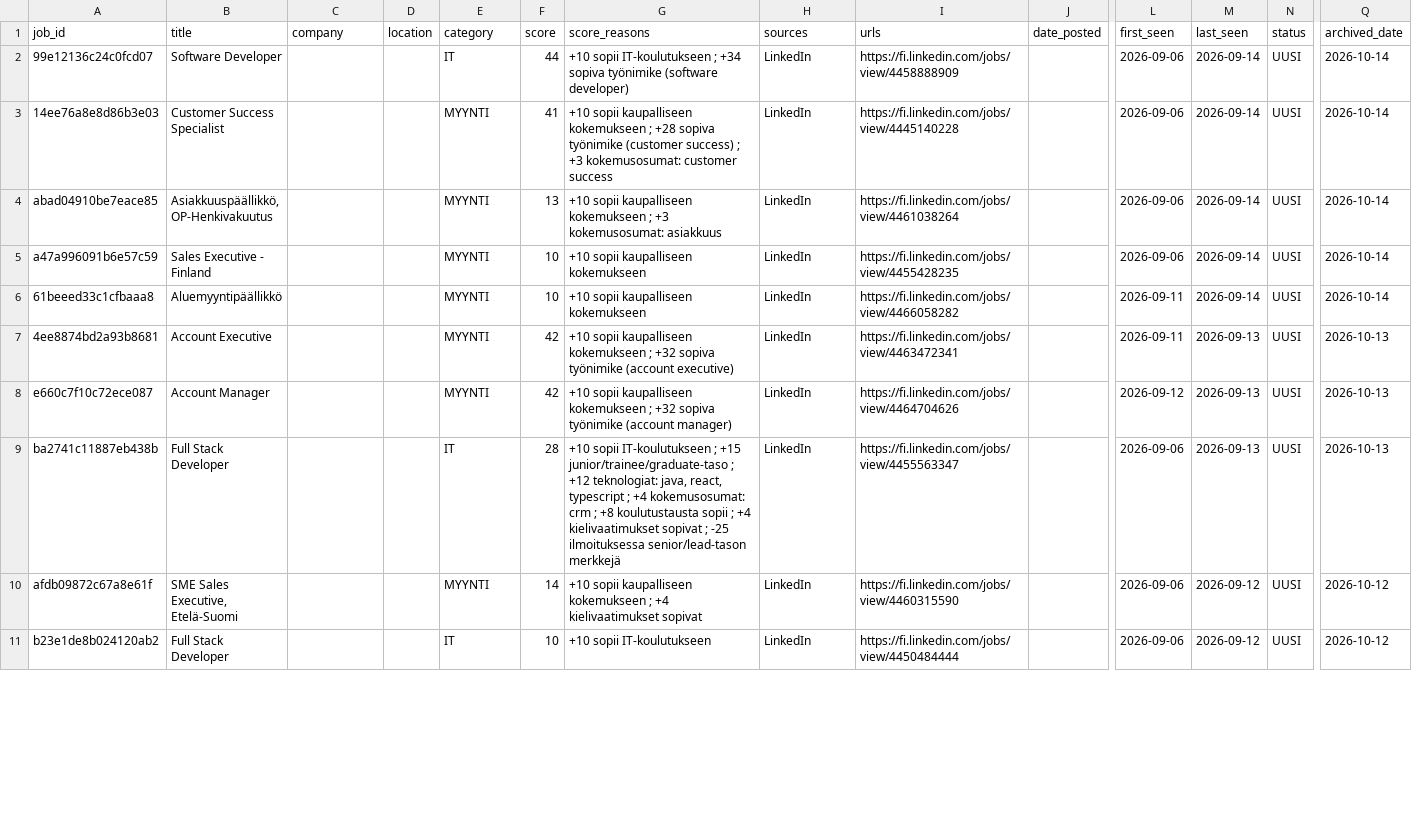
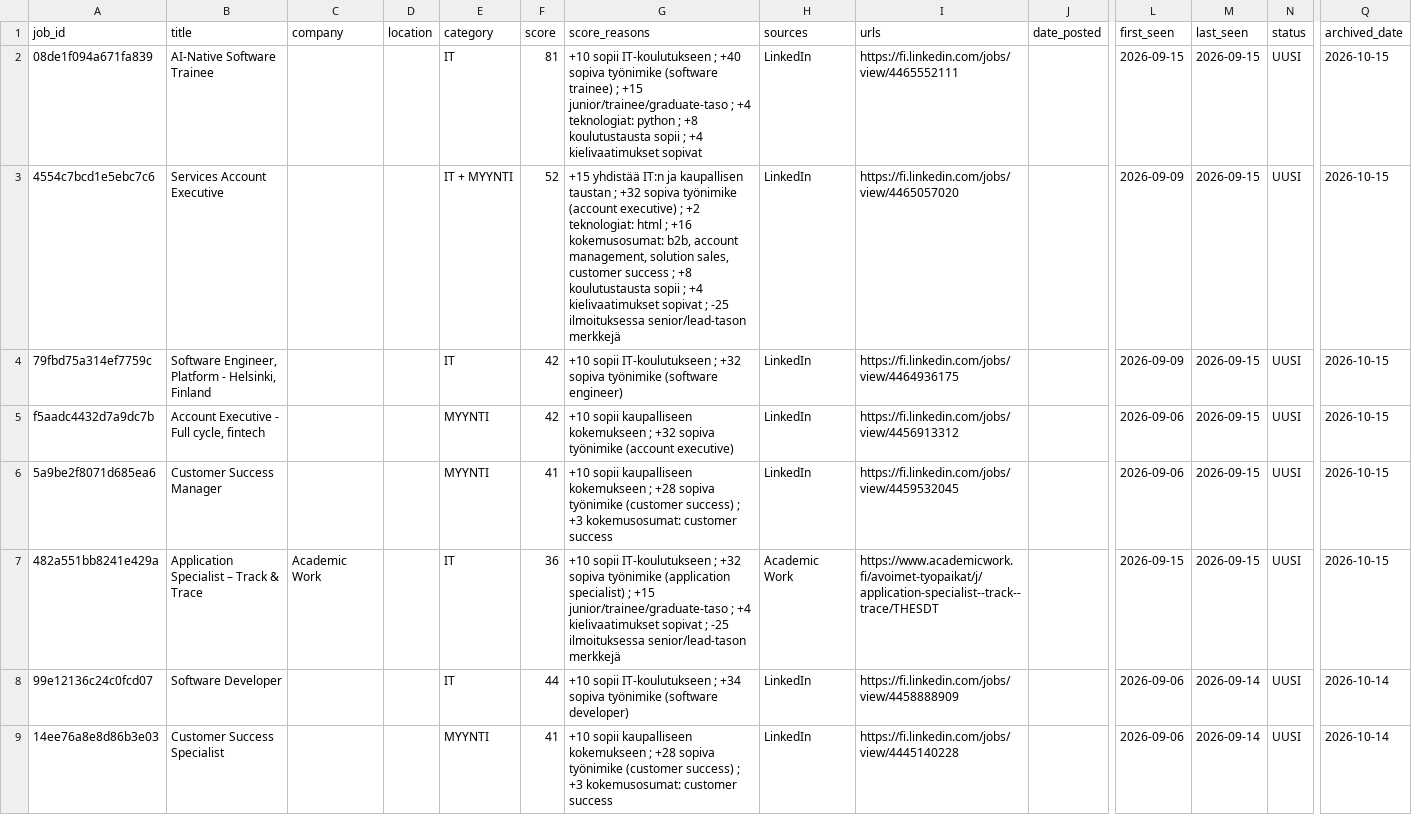
Before and after one commit to JanOlaf1/Job-agent, a CSV file: job_archive.csv, drawn as a sheet; only a part is shown, gaps mark what is left out; the shorter side is filled out with more unchanged rows; rows hold the shown columns only; the diff names each change by its address in the sheet, - before the commit and + after, or states it on an @@ line.

```diff
--- a/job_archive.csv
+++ b/job_archive.csv
+row 2: 08de1f094a671fa839 | AI-Native Software Trainee |  |  | IT | 81 | +10 sopii IT-koulutukseen ; +40 sopiva työnimike (software trainee) ; +15 junior/trainee/graduate-taso ; +4 teknologiat: python ; +8 koulutustausta sopii ; +4 kielivaatimukset sopivat | LinkedIn | https://fi.linkedin.com/jobs/view/4465552111 |  | 2026-09-15 | 2026-09-15 | UUSI | 2026-10-15
+row 3: 4554c7bcd1e5ebc7c6 | Services Account Executive |  |  | IT + MYYNTI | 52 | +15 yhdistää IT:n ja kaupallisen taustan ; +32 sopiva työnimike (account executive) ; +2 teknologiat: html ; +16 kokemusosumat: b2b, account management, solution sales, customer success ; +8 koulutustausta sopii ; +4 kielivaatimukset sopivat ; -25 ilmoituksessa senior/lead-tason merkkejä | LinkedIn | https://fi.linkedin.com/jobs/view/4465057020 |  | 2026-09-09 | 2026-09-15 | UUSI | 2026-10-15
+row 4: 79fbd75a314ef7759c | Software Engineer, Platform - Helsinki, Finland |  |  | IT | 42 | +10 sopii IT-koulutukseen ; +32 sopiva työnimike (software engineer) | LinkedIn | https://fi.linkedin.com/jobs/view/4464936175 |  | 2026-09-09 | 2026-09-15 | UUSI | 2026-10-15
+row 5: f5aadc4432d7a9dc7b | Account Executive - Full cycle, fintech |  |  | MYYNTI | 42 | +10 sopii kaupalliseen kokemukseen ; +32 sopiva työnimike (account executive) | LinkedIn | https://fi.linkedin.com/jobs/view/4456913312 |  | 2026-09-06 | 2026-09-15 | UUSI | 2026-10-15
+row 6: 5a9be2f8071d685ea6 | Customer Success Manager |  |  | MYYNTI | 41 | +10 sopii kaupalliseen kokemukseen ; +28 sopiva työnimike (customer success) ; +3 kokemusosumat: customer success | LinkedIn | https://fi.linkedin.com/jobs/view/4459532045 |  | 2026-09-06 | 2026-09-15 | UUSI | 2026-10-15
+row 7: 482a551bb8241e429a | Application Specialist – Track & Trace | Academic Work |  | IT | 36 | +10 sopii IT-koulutukseen ; +32 sopiva työnimike (application specialist) ; +15 junior/trainee/graduate-taso ; +4 kielivaatimukset sopivat ; -25 ilmoituksessa senior/lead-tason merkkejä | Academic Work | https://www.academicwork.fi/avoimet-tyopaikat/j/application-specialist--track--trace/THESDT |  | 2026-09-15 | 2026-09-15 | UUSI | 2026-10-15
```
Also changed, not shown: job_tracker.csv, 3 other files.
